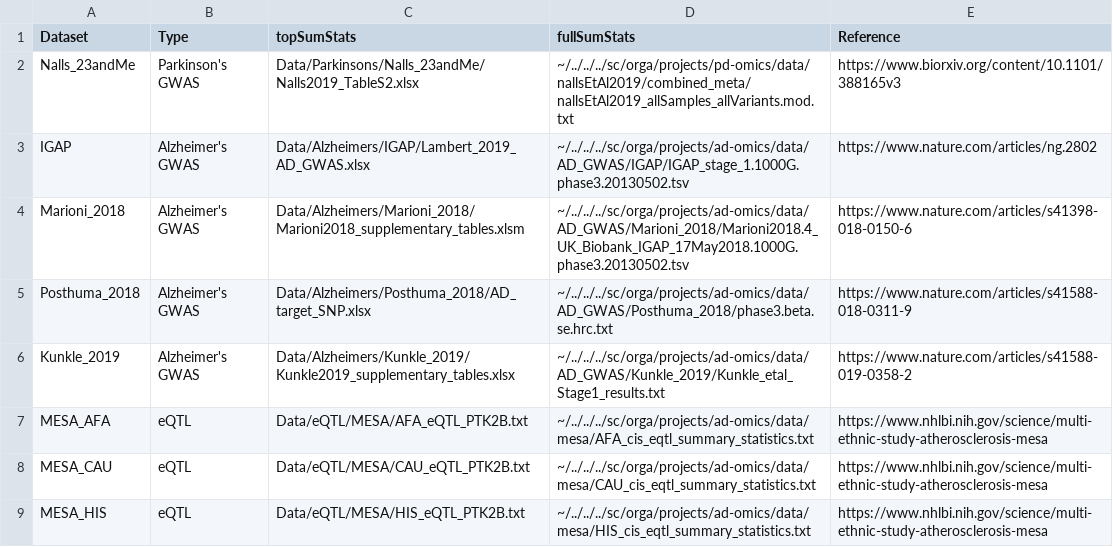
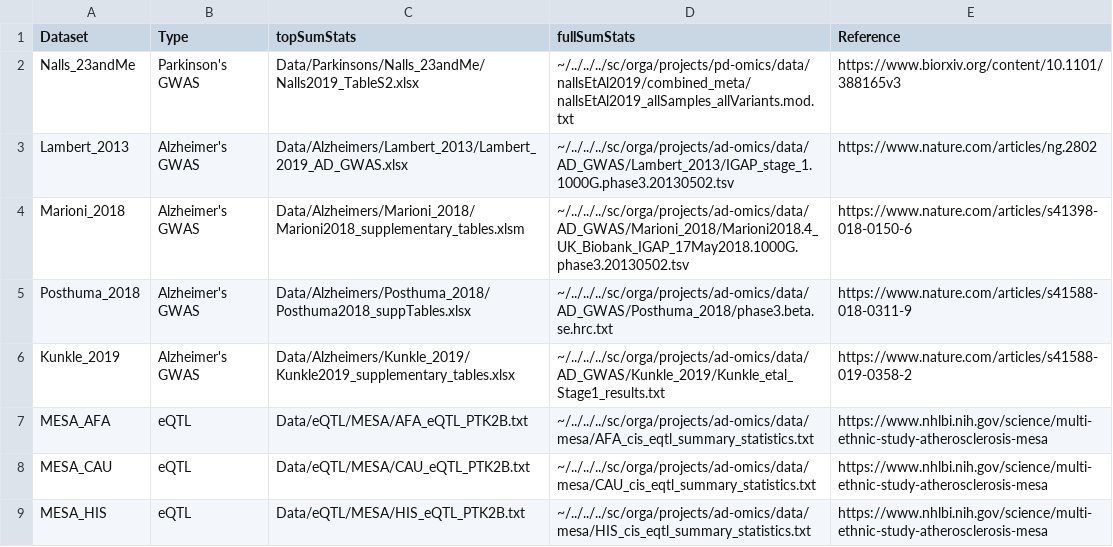
Before and after one commit to RajLabMSSM/Fine_Mapping, a CSV file: directories_table.csv, drawn as a sheet.

Commit message:
Add ability to manually set min/max positions. Add ability to specify fullSS separator

```diff
--- a/directories_table.csv
+++ b/directories_table.csv
@@ -2,5 +2,5 @@ Dataset,Type,topSumStats,fullSumStats,Reference
 Nalls_23andMe,Parkinson's GWAS,Data/Parkinsons/Nalls_23andMe/Nalls2019_TableS2.xlsx,~/../../../sc/orga/projects/pd-omics/data/nallsEtAl2019/combined_meta/nallsEtAl2019_allSamples_allVariants.mod.txt,https://www.biorxiv.org/content/10.1101/388165v3
-IGAP,Alzheimer's GWAS,Data/Alzheimers/IGAP/Lambert_2019_AD_GWAS.xlsx,~/../../../sc/orga/projects/ad-omics/data/AD_GWAS/IGAP/IGAP_stage_1.1000G.phase3.20130502.tsv,https://www.nature.com/articles/ng.2802
+Lambert_2013,Alzheimer's GWAS,Data/Alzheimers/Lambert_2013/Lambert_2019_AD_GWAS.xlsx,~/../../../sc/orga/projects/ad-omics/data/AD_GWAS/Lambert_2013/IGAP_stage_1.1000G.phase3.20130502.tsv,https://www.nature.com/articles/ng.2802
 Marioni_2018,Alzheimer's GWAS,Data/Alzheimers/Marioni_2018/Marioni2018_supplementary_tables.xlsm,~/../../../sc/orga/projects/ad-omics/data/AD_GWAS/Marioni_2018/Marioni2018.4_UK_Biobank_IGAP_17May2018.1000G.phase3.20130502.tsv,https://www.nature.com/articles/s41398-018-0150-6
-Posthuma_2018,Alzheimer's GWAS,Data/Alzheimers/Posthuma_2018/AD_target_SNP.xlsx,~/../../../sc/orga/projects/ad-omics/data/AD_GWAS/Posthuma_2018/phase3.beta.se.hrc.txt,https://www.nature.com/articles/s41588-018-0311-9
+Posthuma_2018,Alzheimer's GWAS,Data/Alzheimers/Posthuma_2018/Posthuma2018_suppTables.xlsx,~/../../../sc/orga/projects/ad-omics/data/AD_GWAS/Posthuma_2018/phase3.beta.se.hrc.txt,https://www.nature.com/articles/s41588-018-0311-9
 Kunkle_2019,Alzheimer's GWAS,Data/Alzheimers/Kunkle_2019/Kunkle2019_supplementary_tables.xlsx,~/../../../sc/orga/projects/ad-omics/data/AD_GWAS/Kunkle_2019/Kunkle_etal_Stage1_results.txt,https://www.nature.com/articles/s41588-019-0358-2
```
Also changed, not shown: 15 other files.
